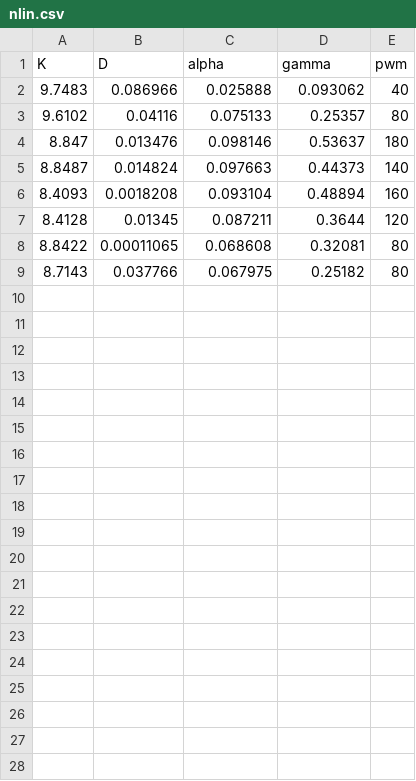
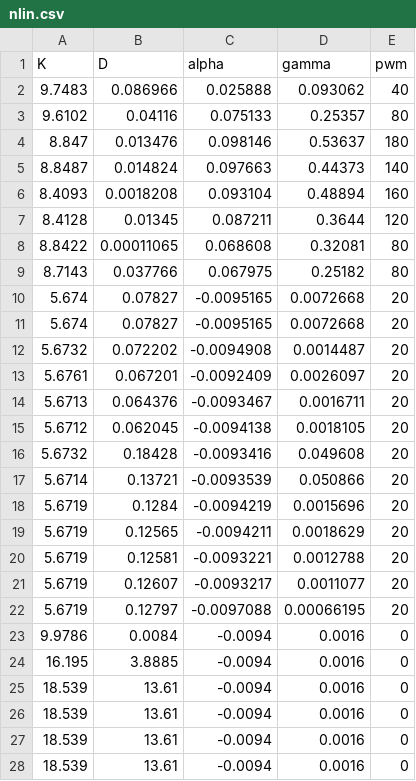
Before and after one commit to shershah010/nintendo-surgeons, a CSV file: data/longer/nlin.csv, drawn as a sheet; only a part is shown; the diff covers the shown part only.

```diff
--- a/data/longer/nlin.csv
+++ b/data/longer/nlin.csv
@@ -9 +9,20 @@ K,D,alpha,gamma,pwm
 8.7143,0.037766,0.067975,0.25182,80
+5.674,0.07827,-0.0095165,0.0072668,20
+5.674,0.07827,-0.0095165,0.0072668,20
+5.6732,0.072202,-0.0094908,0.0014487,20
+5.6761,0.067201,-0.0092409,0.0026097,20
+5.6713,0.064376,-0.0093467,0.0016711,20
+5.6712,0.062045,-0.0094138,0.0018105,20
+5.6732,0.18428,-0.0093416,0.049608,20
+5.6714,0.13721,-0.0093539,0.050866,20
+5.6719,0.1284,-0.0094219,0.0015696,20
+5.6719,0.12565,-0.0094211,0.0018629,20
+5.6719,0.12581,-0.0093221,0.0012788,20
+5.6719,0.12607,-0.0093217,0.0011077,20
+5.6719,0.12797,-0.0097088,0.00066195,20
+9.9786,0.0084,-0.0094,0.0016,0
+16.195,3.8885,-0.0094,0.0016,0
+18.539,13.61,-0.0094,0.0016,0
+18.539,13.61,-0.0094,0.0016,0
+18.539,13.61,-0.0094,0.0016,0
+18.539,13.61,-0.0094,0.0016,0
```
Also changed, not shown: 12 added rows elsewhere in this file, 1 other file.
